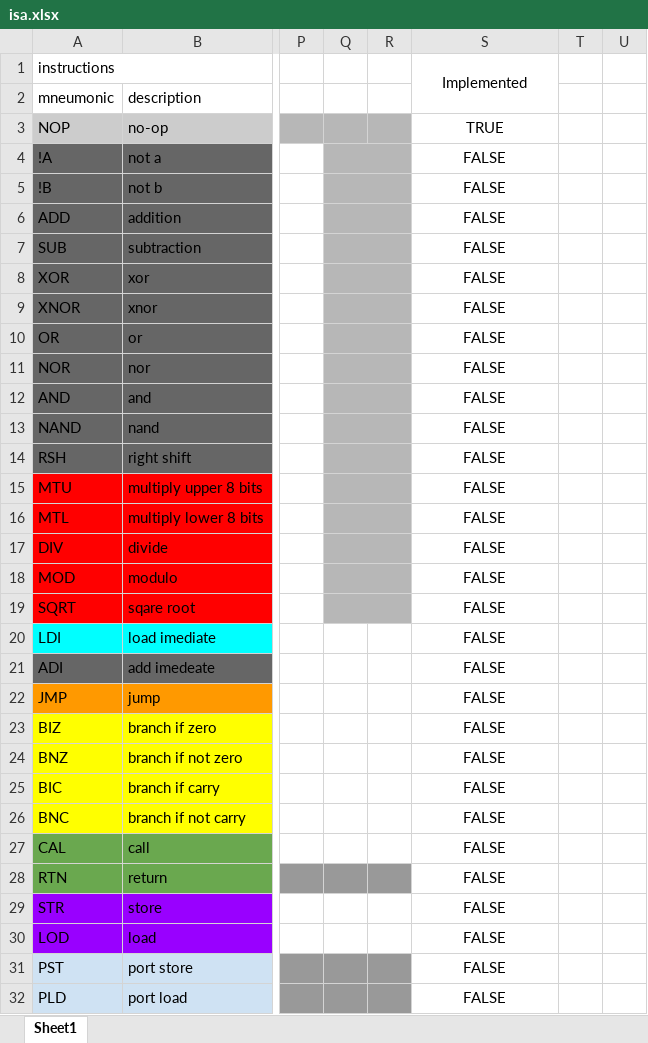
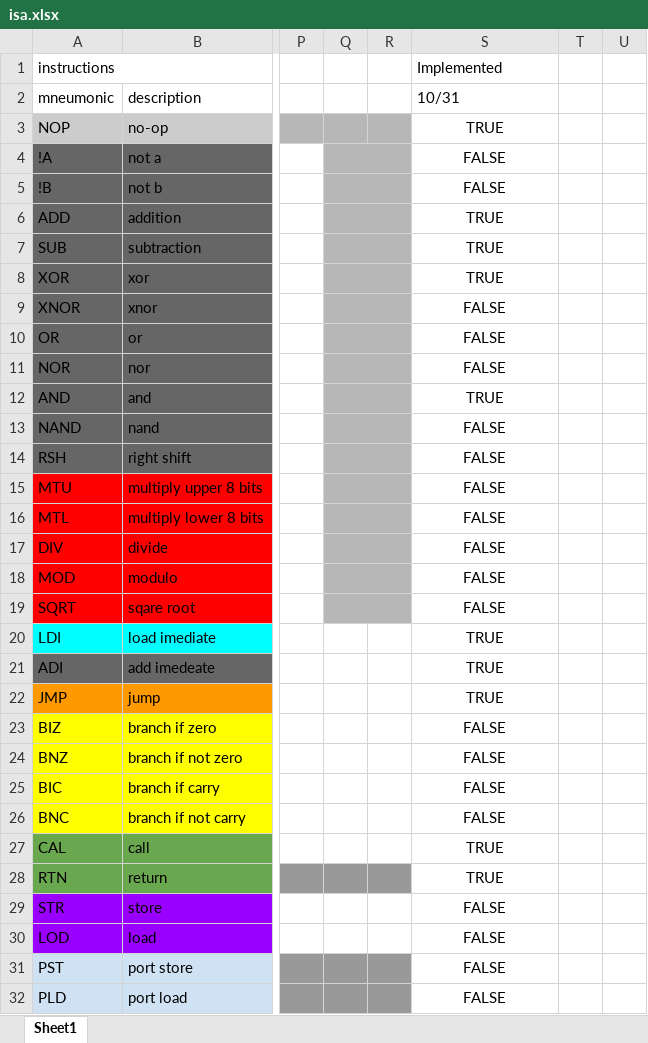
Before and after one commit to dvbanana/CHEESBURGER-III-Emulator, an Excel workbook: assembler/isa.xlsx, sheet Sheet1, drawn as a sheet; only a part is shown, gaps mark what is left out; values as stored, in another font and other column widths than the file's, no borders; conditional formats not drawn; the diff names each change by its address in the sheet, - before the commit and + after, or states it on an @@ line.

```diff
--- a/assembler/isa.xlsx (sheet Sheet1)
+++ b/assembler/isa.xlsx (sheet Sheet1)
-S1 alignment: center
+S1 alignment: left
-S1:S2 merged
-S2: (empty)
+S2: 10/31
-S6:S8: FALSE
+S6:S8: TRUE
-S12: FALSE
+S12: TRUE
-S20:S22: FALSE
+S20:S22: TRUE
-S27:S28: FALSE
+S27:S28: TRUE
```
Also changed, not shown: 3 other files.
